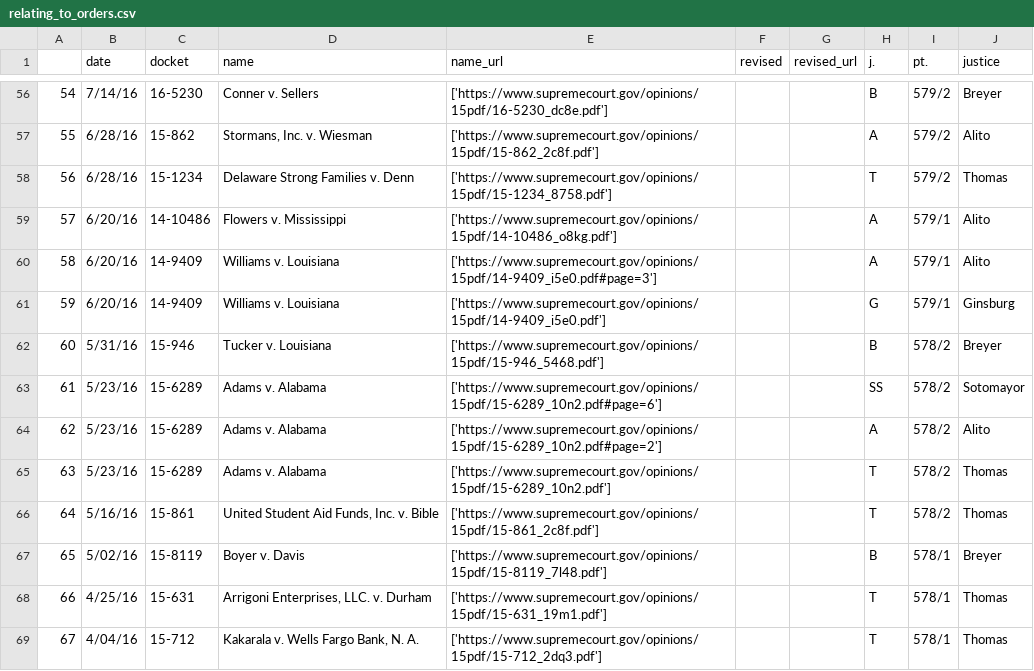
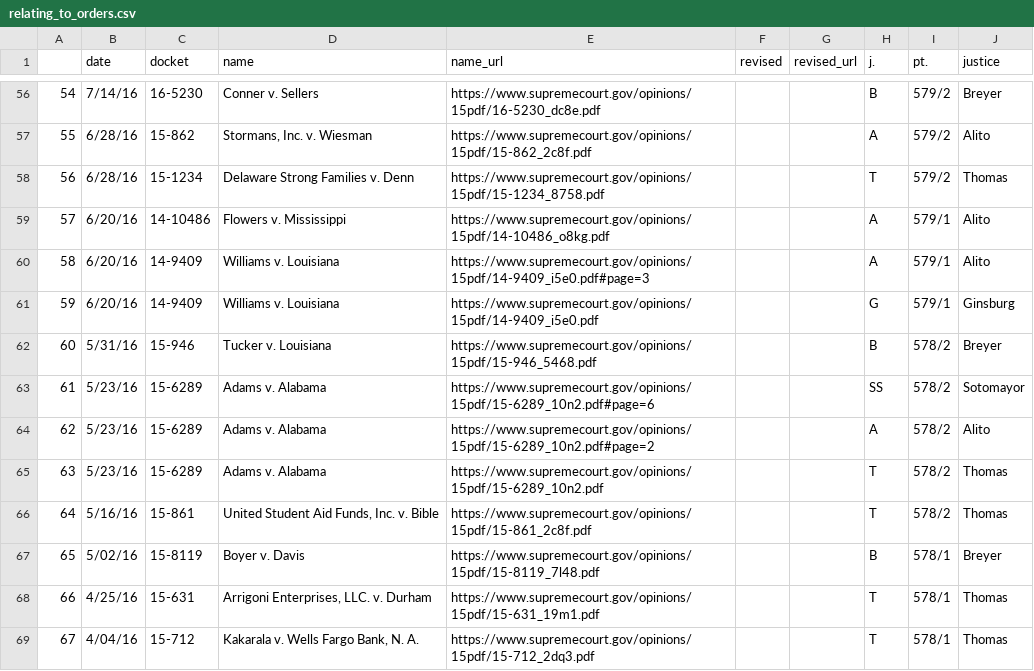
Before and after one commit to willlockwood/willlockwood, a CSV file: jupyter_scraping/out/supremecourt.gov/relating_to_orders.csv, drawn as a sheet; only a part is shown, gaps mark what is left out; the diff covers the shown part only.

```diff
--- a/jupyter_scraping/out/supremecourt.gov/relating_to_orders.csv
+++ b/jupyter_scraping/out/supremecourt.gov/relating_to_orders.csv
@@ -56,14 +56,14 @@
-54,7/14/16,16-5230,Conner v. Sellers,['https://www.supremecourt.gov/opinions/15pdf/16-5230_dc8e.pdf'], ,,B,579/2,Breyer
-55,6/28/16,15-862,"Stormans, Inc. v. Wiesman",['https://www.supremecourt.gov/opinions/15pdf/15-862_2c8f.pdf'], ,,A,579/2,Alito
-56,6/28/16,15-1234,Delaware Strong Families v. Denn,['https://www.supremecourt.gov/opinions/15pdf/15-1234_8758.pdf'], ,,T,579/2,Thomas
-57,6/20/16,14-10486,Flowers v. Mississippi,['https://www.supremecourt.gov/opinions/15pdf/14-10486_o8kg.pdf'], ,,A,579/1,Alito
-58,6/20/16,14-9409,Williams v. Louisiana,['https://www.supremecourt.gov/opinions/15pdf/14-9409_i5e0.pdf#page=3'], ,,A,579/1,Alito
-59,6/20/16,14-9409,Williams v. Louisiana,['https://www.supremecourt.gov/opinions/15pdf/14-9409_i5e0.pdf'], ,,G,579/1,Ginsburg
-60,5/31/16,15-946,Tucker v. Louisiana,['https://www.supremecourt.gov/opinions/15pdf/15-946_5468.pdf'], ,,B,578/2,Breyer
-61,5/23/16,15-6289,Adams v. Alabama,['https://www.supremecourt.gov/opinions/15pdf/15-6289_10n2.pdf#page=6'], ,,SS,578/2,Sotomayor
-62,5/23/16,15-6289,Adams v. Alabama,['https://www.supremecourt.gov/opinions/15pdf/15-6289_10n2.pdf#page=2'], ,,A,578/2,Alito
-63,5/23/16,15-6289,Adams v. Alabama,['https://www.supremecourt.gov/opinions/15pdf/15-6289_10n2.pdf'], ,,T,578/2,Thomas
-64,5/16/16,15-861,"United Student Aid Funds, Inc. v. Bible",['https://www.supremecourt.gov/opinions/15pdf/15-861_2c8f.pdf'], ,,T,578/2,Thomas
-65,5/02/16,15-8119,Boyer v. Davis,['https://www.supremecourt.gov/opinions/15pdf/15-8119_7l48.pdf'], ,,B,578/1,Breyer
-66,4/25/16,15-631,"Arrigoni Enterprises, LLC. v. Durham",['https://www.supremecourt.gov/opinions/15pdf/15-631_19m1.pdf'], ,,T,578/1,Thomas
-67,4/04/16,15-712,"Kakarala v. Wells Fargo Bank, N. A.",['https://www.supremecourt.gov/opinions/15pdf/15-712_2dq3.pdf'], ,,T,578/1,Thomas
+54,7/14/16,16-5230,Conner v. Sellers,https://www.supremecourt.gov/opinions/15pdf/16-5230_dc8e.pdf, ,,B,579/2,Breyer
+55,6/28/16,15-862,"Stormans, Inc. v. Wiesman",https://www.supremecourt.gov/opinions/15pdf/15-862_2c8f.pdf, ,,A,579/2,Alito
+56,6/28/16,15-1234,Delaware Strong Families v. Denn,https://www.supremecourt.gov/opinions/15pdf/15-1234_8758.pdf, ,,T,579/2,Thomas
+57,6/20/16,14-10486,Flowers v. Mississippi,https://www.supremecourt.gov/opinions/15pdf/14-10486_o8kg.pdf, ,,A,579/1,Alito
+58,6/20/16,14-9409,Williams v. Louisiana,https://www.supremecourt.gov/opinions/15pdf/14-9409_i5e0.pdf#page=3, ,,A,579/1,Alito
+59,6/20/16,14-9409,Williams v. Louisiana,https://www.supremecourt.gov/opinions/15pdf/14-9409_i5e0.pdf, ,,G,579/1,Ginsburg
+60,5/31/16,15-946,Tucker v. Louisiana,https://www.supremecourt.gov/opinions/15pdf/15-946_5468.pdf, ,,B,578/2,Breyer
+61,5/23/16,15-6289,Adams v. Alabama,https://www.supremecourt.gov/opinions/15pdf/15-6289_10n2.pdf#page=6, ,,SS,578/2,Sotomayor
+62,5/23/16,15-6289,Adams v. Alabama,https://www.supremecourt.gov/opinions/15pdf/15-6289_10n2.pdf#page=2, ,,A,578/2,Alito
+63,5/23/16,15-6289,Adams v. Alabama,https://www.supremecourt.gov/opinions/15pdf/15-6289_10n2.pdf, ,,T,578/2,Thomas
+64,5/16/16,15-861,"United Student Aid Funds, Inc. v. Bible",https://www.supremecourt.gov/opinions/15pdf/15-861_2c8f.pdf, ,,T,578/2,Thomas
+65,5/02/16,15-8119,Boyer v. Davis,https://www.supremecourt.gov/opinions/15pdf/15-8119_7l48.pdf, ,,B,578/1,Breyer
+66,4/25/16,15-631,"Arrigoni Enterprises, LLC. v. Durham",https://www.supremecourt.gov/opinions/15pdf/15-631_19m1.pdf, ,,T,578/1,Thomas
+67,4/04/16,15-712,"Kakarala v. Wells Fargo Bank, N. A.",https://www.supremecourt.gov/opinions/15pdf/15-712_2dq3.pdf, ,,T,578/1,Thomas
```
Also changed, not shown: 140 edited cells elsewhere in this file, jupyter_scraping/out/supremecourt.gov/orders.csv, 1 other file.
